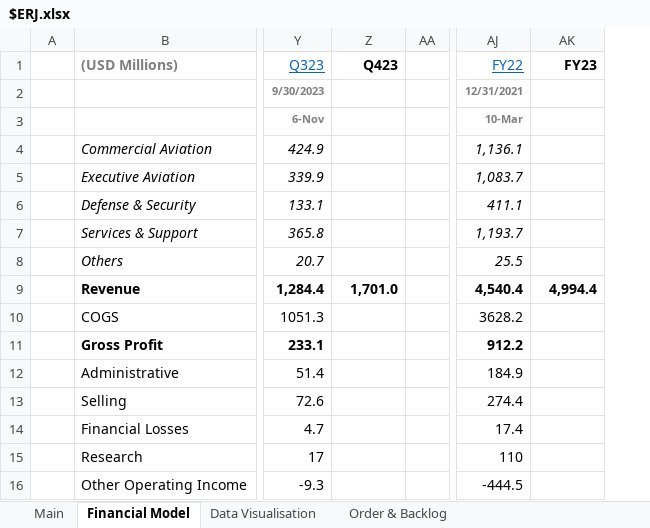
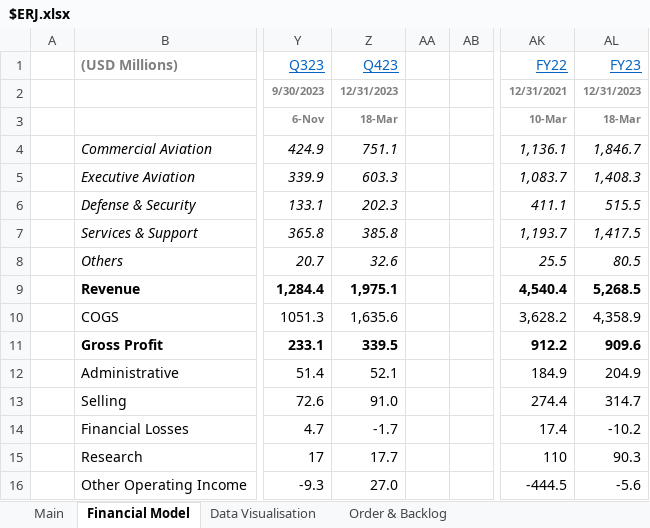
Before and after one commit to Charlie-Hill/Financial-Models, an Excel workbook: $ERJ.xlsx, sheet Financial Model, drawn as a sheet; only a part is shown, gaps mark what is left out; values as stored, in another font and other column widths than the file's, no borders; charts and pictures not drawn; addresses are those after the commit; the diff covers the shown part only; the diff names each change by its address in the sheet, - before the commit and + after, or states it on an @@ line.

Commit message:
$ERJ Q423/FY23 results & update

```diff
--- a/$ERJ.xlsx (sheet Financial Model)
+++ b/$ERJ.xlsx (sheet Financial Model)
+column AB, empty
@@ Z1 bold: on → off, underline: off → on, text colour: black → #0563C1 @@
@@ AL1 bold: on → off, underline: off → on, text colour: black → #0563C1 @@
-Z2 (Q423): (empty)
+Z2 (Q423): 12/31/2023
-AL2 (FY23): (empty)
+AL2 (FY23): 12/31/2023
-Z3 (Q423): (empty)
+Z3 (Q423): 18-Mar
-AL3 (FY23): (empty)
+AL3 (FY23): 18-Mar
-Z4 (Q423): (empty)
+Z4 (Q423): 751.1
-AL4 (FY23): (empty)
+AL4 (FY23): 1,846.7
-Z5 (Q423): (empty)
+Z5 (Q423): 603.3
-AL5 (FY23): (empty)
+AL5 (FY23): 1,408.3
-Z6 (Q423): (empty)
+Z6 (Q423): 202.3
-AL6 (FY23): (empty)
+AL6 (FY23): 515.5
-Z7 (Q423): (empty)
+Z7 (Q423): 385.8
-AL7 (FY23): (empty)
+AL7 (FY23): 1,417.5
-Z8 (Q423): (empty)
+Z8 (Q423): 32.6
-AL8 (FY23): (empty)
+AL8 (FY23): 80.5
-Z9 (Q423): 1,701.0
+Z9 (Q423): 1,975.1
-AL9 (FY23): 4,994.4
+AL9 (FY23): 5,268.5
-Z10 (Q423): (empty)
+Z10 (Q423): 1,635.6
-AK10 (FY22): 3628.2
+AK10 (FY22): 3,628.2
-AL10 (FY23): (empty)
+AL10 (FY23): 4,358.9
-Z11 (Q423): (empty)
+Z11 (Q423): 339.5
-AL11 (FY23): (empty)
+AL11 (FY23): 909.6
-Z12 (Q423): (empty)
+Z12 (Q423): 52.1
-AL12 (FY23): (empty)
+AL12 (FY23): 204.9
-Z13 (Q423): (empty)
+Z13 (Q423): 91.0
-AL13 (FY23): (empty)
+AL13 (FY23): 314.7
-Z14 (Q423): (empty)
+Z14 (Q423): -1.7
-AL14 (FY23): (empty)
+AL14 (FY23): -10.2
-Z15 (Q423): (empty)
+Z15 (Q423): 17.7
-AL15 (FY23): (empty)
+AL15 (FY23): 90.3
-Z16 (Q423): (empty)
+Z16 (Q423): 27.0
-AL16 (FY23): (empty)
+AL16 (FY23): -5.6
```
Also changed, not shown: 236 edited cells elsewhere in this sheet, sheet Main, formulas that keep their value, charts or pictures.
